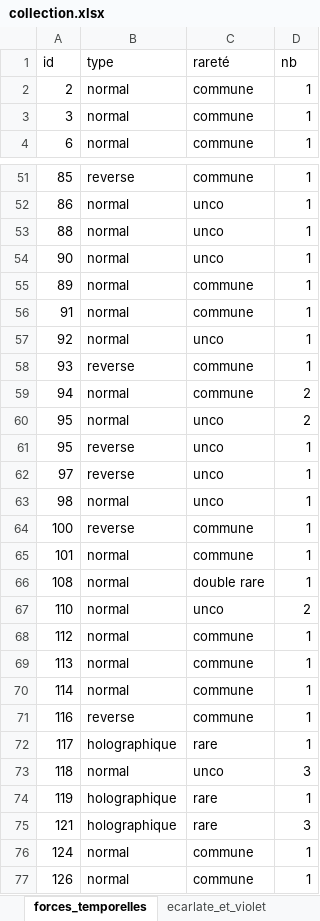
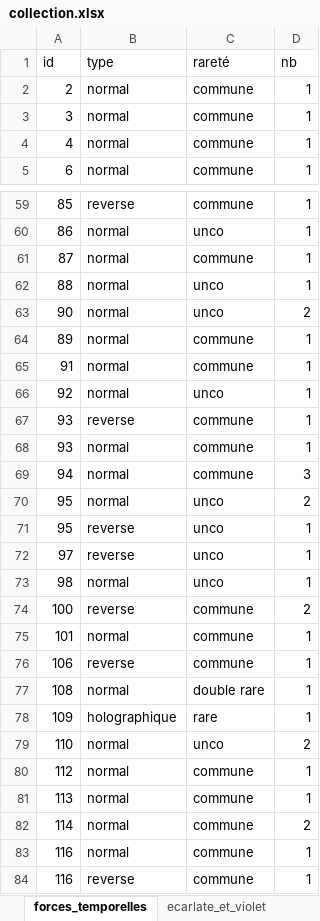
Before and after one commit to lhteillet/pokemon_collection, an Excel workbook: collection.xlsx, sheet forces_temporelles, drawn as a sheet; only a part is shown, gaps mark what is left out; the shorter side is filled out with more unchanged rows; values as stored, in another font and other column widths than the file's, no borders; addresses are those after the commit; the diff covers the shown part only; the diff names each change by its address in the sheet, - before the commit and + after, or states it on an @@ line.

Commit message:
New pokemons 13082024

```diff
--- a/collection.xlsx (sheet forces_temporelles)
+++ b/collection.xlsx (sheet forces_temporelles)
+row 4: 4 | normal | commune | 1
+row 61: 87 | normal | commune | 1
-D63 (nb): 1
+D63 (nb): 2
+row 68: 93 | normal | commune | 1
-D69 (nb): 2
+D69 (nb): 3
-D74 (nb): 1
+D74 (nb): 2
+row 76: 106 | reverse | commune | 1
+row 78: 109 | holographique | rare | 1
-D82 (nb): 1
+D82 (nb): 2
+row 83: 116 | normal | commune | 1
```
Also changed, not shown: 13 added rows and 7 edited cells elsewhere in this sheet.
